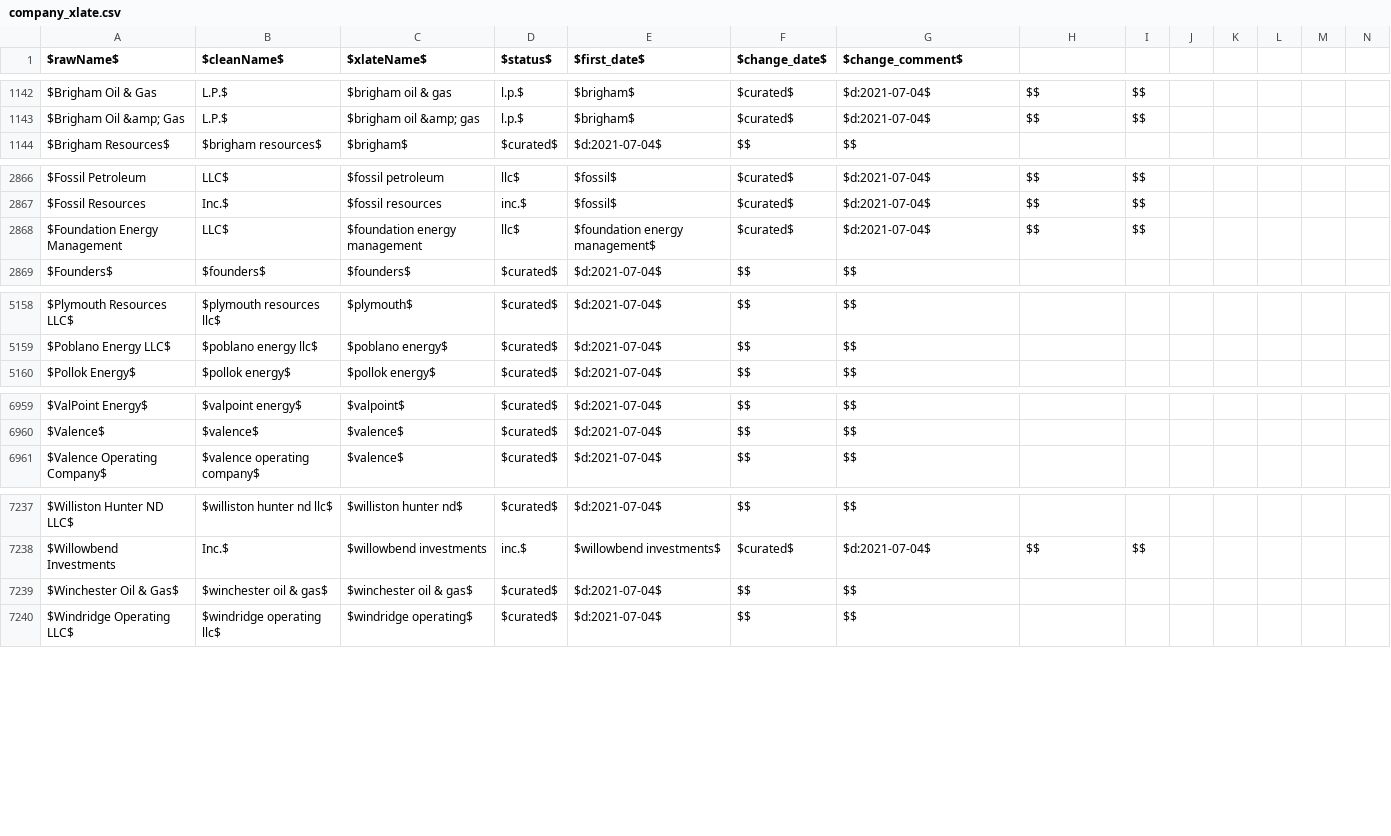
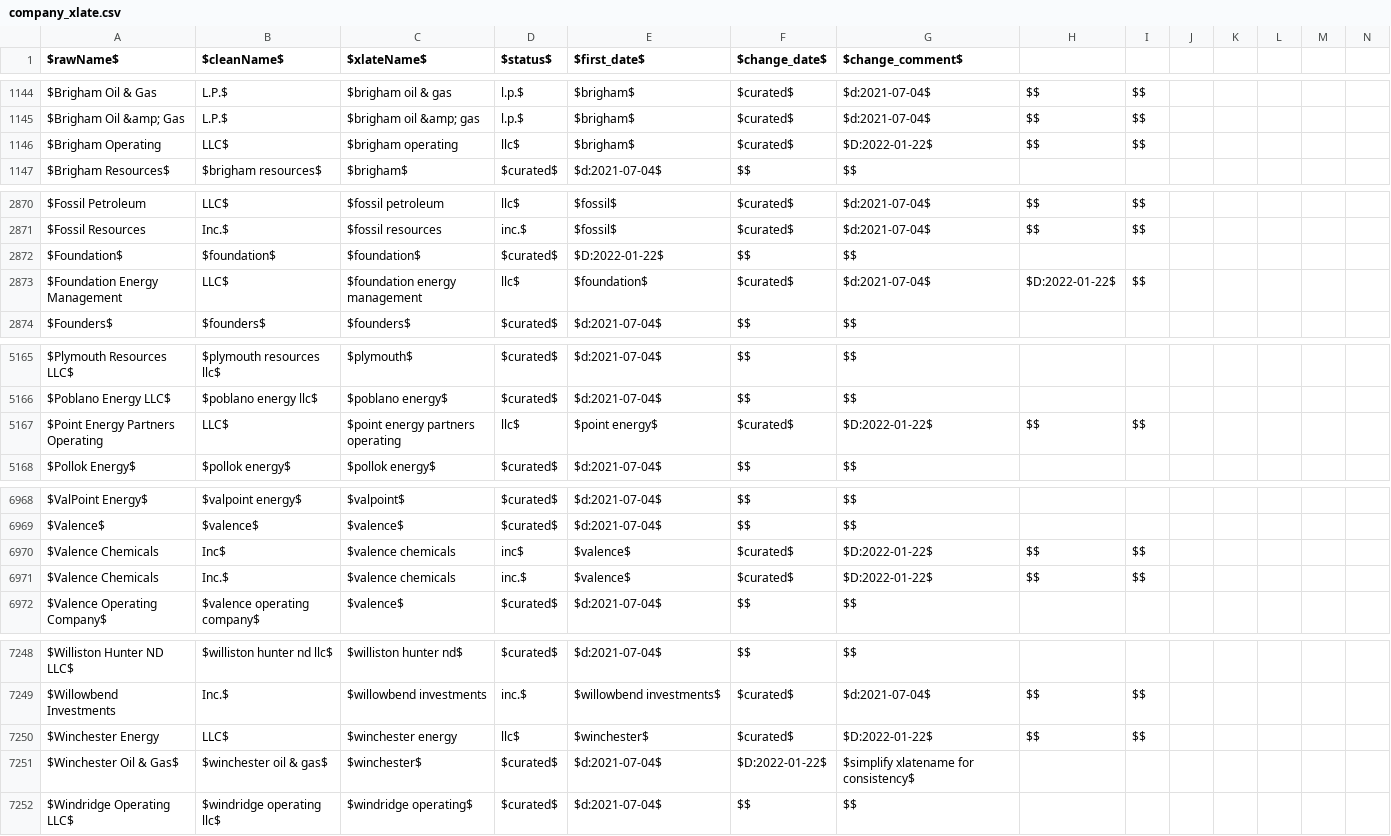
Before and after one commit to gwallison/openFF-curation, a CSV file: company_xlate.csv, drawn as a sheet; only a part is shown, gaps mark what is left out; the diff covers the shown part only.

```diff
--- a/company_xlate.csv
+++ b/company_xlate.csv
@@ -1143,2 +1145,3 @@ $Brigham Oil & Gas, L.P.$,$brigham oil & gas, l.p.$,$brigham$,$curated$,$d:2021-
 $Brigham Oil &amp; Gas, L.P.$,$brigham oil &amp; gas, l.p.$,$brigham$,$curated$,$d:2021-07-04$,$$,$$
+$Brigham Operating, LLC$,$brigham operating, llc$,$brigham$,$curated$,$D:2022-01-22$,$$,$$
 $Brigham Resources$,$brigham resources$,$brigham$,$curated$,$d:2021-07-04$,$$,$$
@@ -2867,3 +2871,4 @@ $Fossil Petroleum, LLC$,$fossil petroleum, llc$,$fossil$,$curated$,$d:2021-07-04
 $Fossil Resources, Inc.$,$fossil resources, inc.$,$fossil$,$curated$,$d:2021-07-04$,$$,$$
-$Foundation Energy Management, LLC$,$foundation energy management, llc$,$foundation energy management$,$curated$,$d:2021-07-04$,$$,$$
+$Foundation$,$foundation$,$foundation$,$curated$,$D:2022-01-22$,$$,$$
+$Foundation Energy Management, LLC$,$foundation energy management, llc$,$foundation$,$curated$,$d:2021-07-04$,$D:2022-01-22$,$$
 $Founders$,$founders$,$founders$,$curated$,$d:2021-07-04$,$$,$$
@@ -5159,2 +5166,3 @@ $Plymouth Resources LLC$,$plymouth resources llc$,$plymouth$,$curated$,$d:2021-0
 $Poblano Energy LLC$,$poblano energy llc$,$poblano energy$,$curated$,$d:2021-07-04$,$$,$$
+$Point Energy Partners Operating, LLC$,$point energy partners operating, llc$,$point energy$,$curated$,$D:2022-01-22$,$$,$$
 $Pollok Energy$,$pollok energy$,$pollok energy$,$curated$,$d:2021-07-04$,$$,$$
@@ -6960,2 +6969,4 @@ $ValPoint Energy$,$valpoint energy$,$valpoint$,$curated$,$d:2021-07-04$,$$,$$
 $Valence$,$valence$,$valence$,$curated$,$d:2021-07-04$,$$,$$
+$Valence Chemicals, Inc$,$valence chemicals, inc$,$valence$,$curated$,$D:2022-01-22$,$$,$$
+$Valence Chemicals, Inc.$,$valence chemicals, inc.$,$valence$,$curated$,$D:2022-01-22$,$$,$$
 $Valence Operating Company$,$valence operating company$,$valence$,$curated$,$d:2021-07-04$,$$,$$
@@ -7238,3 +7249,4 @@ $Williston Hunter ND LLC$,$williston hunter nd llc$,$williston hunter nd$,$curat
 $Willowbend Investments, Inc.$,$willowbend investments, inc.$,$willowbend investments$,$curated$,$d:2021-07-04$,$$,$$
-$Winchester Oil & Gas$,$winchester oil & gas$,$winchester oil & gas$,$curated$,$d:2021-07-04$,$$,$$
+$Winchester Energy, LLC$,$winchester energy, llc$,$winchester$,$curated$,$D:2022-01-22$,$$,$$
+$Winchester Oil & Gas$,$winchester oil & gas$,$winchester$,$curated$,$d:2021-07-04$,$D:2022-01-22$,$simplify xlatename for consistency$
 $Windridge Operating LLC$,$windridge operating llc$,$windridge operating$,$curated$,$d:2021-07-04$,$$,$$
```
Also changed, not shown: 6 added rows elsewhere in this file, 3 other files.
